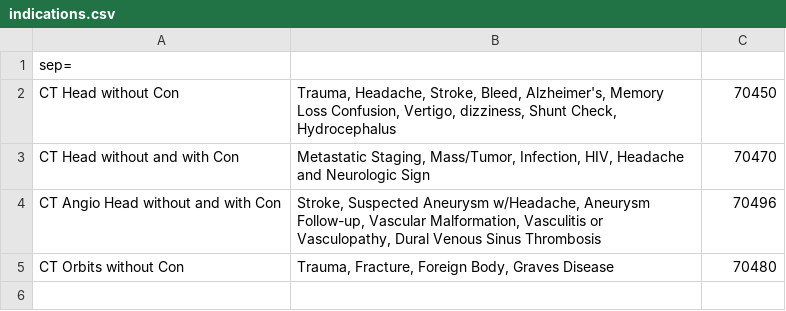
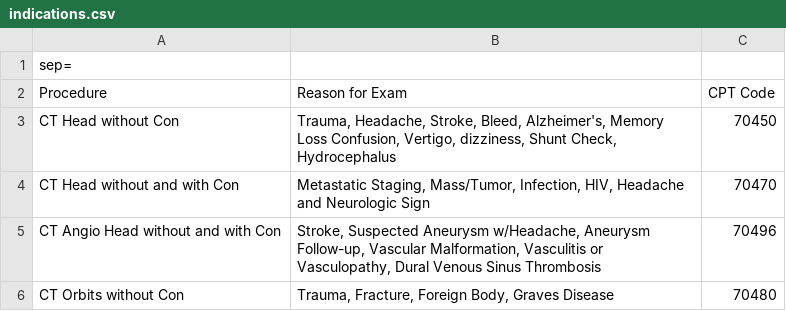
Before and after one commit to patrickdo/referralbinder, a CSV file: indications.csv, drawn as a sheet; the diff names each change by its address in the sheet, - before the commit and + after, or states it on an @@ line.

```diff
--- a/indications.csv
+++ b/indications.csv
+row 2: Procedure | Reason for Exam | CPT Code
```
Also changed, not shown: 2 other files.
